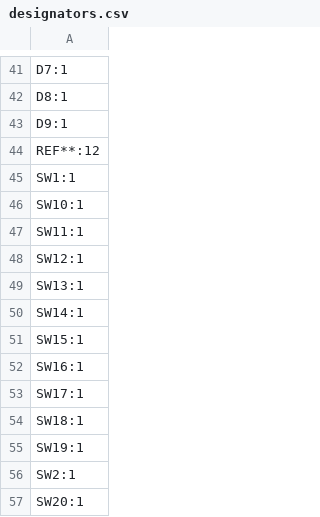
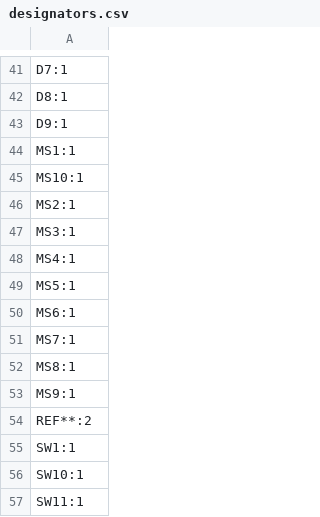
Before and after one commit to JRiggles/DELPHI-kbd, a CSV file: DELPHI/production/designators.csv, drawn as a sheet; only a part is shown, gaps mark what is left out; the shorter side is filled out with more unchanged rows.

Commit message:
Update Production files for 1.0.2 revision

```diff
--- a/DELPHI/production/designators.csv
+++ b/DELPHI/production/designators.csv
@@ -43,3 +43,13 @@ D8:1
 D9:1
-REF**:12
+MS1:1
+MS10:1
+MS2:1
+MS3:1
+MS4:1
+MS5:1
+MS6:1
+MS7:1
+MS8:1
+MS9:1
+REF**:2
 SW1:1
```
Also changed, not shown: DELPHI/production/bom.csv, DELPHI/production/positions.csv, 2 other files.
